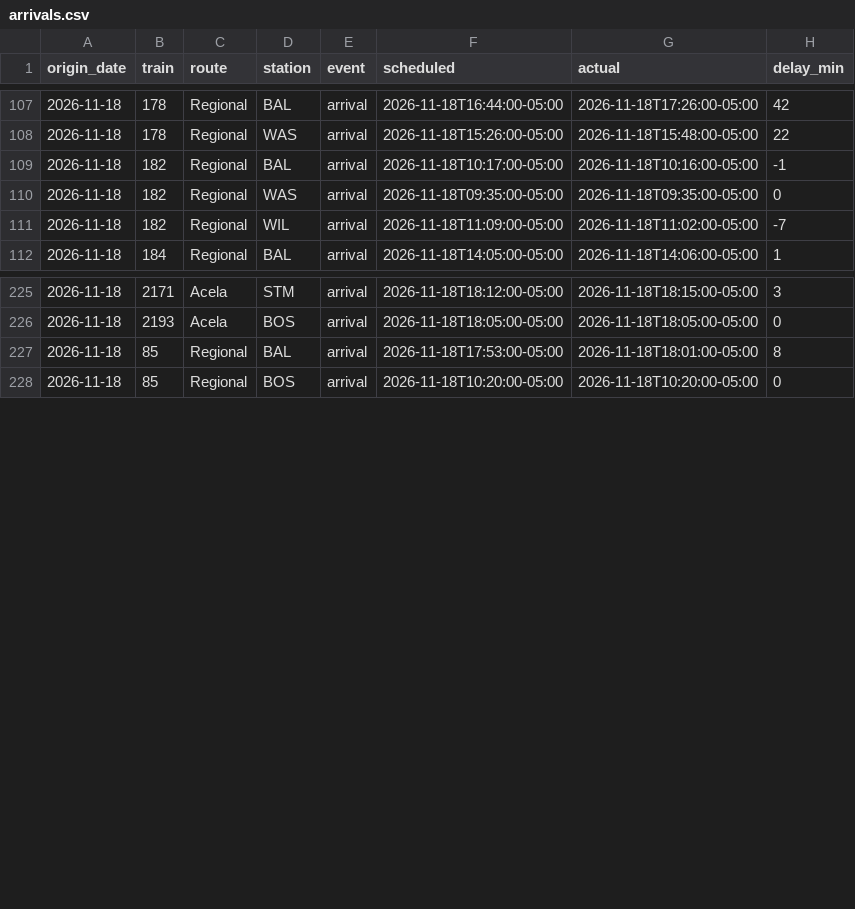
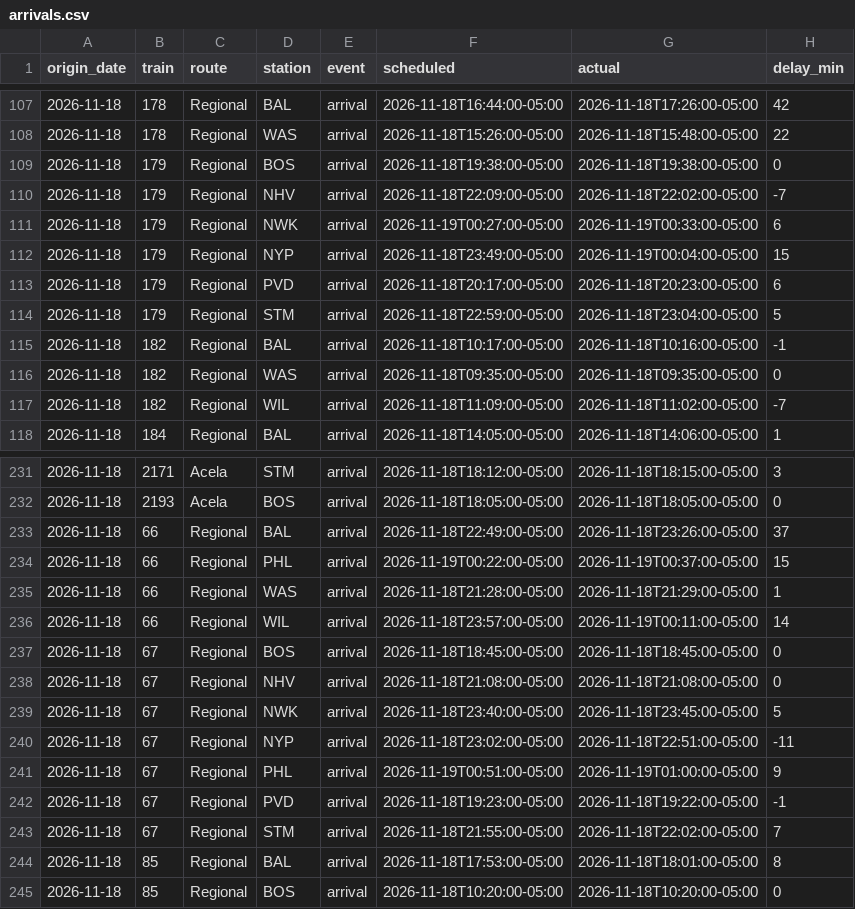
Before and after one commit to nicolasgapa/TrainTracker, a CSV file: data/arrivals.csv, drawn as a sheet; only a part is shown, gaps mark what is left out.

```diff
--- a/data/arrivals.csv
+++ b/data/arrivals.csv
@@ -108,2 +108,8 @@ origin_date,train,route,station,event,scheduled,actual,delay_min
 2026-11-18,178,Regional,WAS,arrival,2026-11-18T15:26:00-05:00,2026-11-18T15:48:00-05:00,22
+2026-11-18,179,Regional,BOS,arrival,2026-11-18T19:38:00-05:00,2026-11-18T19:38:00-05:00,0
+2026-11-18,179,Regional,NHV,arrival,2026-11-18T22:09:00-05:00,2026-11-18T22:02:00-05:00,-7
+2026-11-18,179,Regional,NWK,arrival,2026-11-19T00:27:00-05:00,2026-11-19T00:33:00-05:00,6
+2026-11-18,179,Regional,NYP,arrival,2026-11-18T23:49:00-05:00,2026-11-19T00:04:00-05:00,15
+2026-11-18,179,Regional,PVD,arrival,2026-11-18T20:17:00-05:00,2026-11-18T20:23:00-05:00,6
+2026-11-18,179,Regional,STM,arrival,2026-11-18T22:59:00-05:00,2026-11-18T23:04:00-05:00,5
 2026-11-18,182,Regional,BAL,arrival,2026-11-18T10:17:00-05:00,2026-11-18T10:16:00-05:00,-1
@@ -226,2 +232,13 @@ origin_date,train,route,station,event,scheduled,actual,delay_min
 2026-11-18,2193,Acela,BOS,arrival,2026-11-18T18:05:00-05:00,2026-11-18T18:05:00-05:00,0
+2026-11-18,66,Regional,BAL,arrival,2026-11-18T22:49:00-05:00,2026-11-18T23:26:00-05:00,37
+2026-11-18,66,Regional,PHL,arrival,2026-11-19T00:22:00-05:00,2026-11-19T00:37:00-05:00,15
+2026-11-18,66,Regional,WAS,arrival,2026-11-18T21:28:00-05:00,2026-11-18T21:29:00-05:00,1
+2026-11-18,66,Regional,WIL,arrival,2026-11-18T23:57:00-05:00,2026-11-19T00:11:00-05:00,14
+2026-11-18,67,Regional,BOS,arrival,2026-11-18T18:45:00-05:00,2026-11-18T18:45:00-05:00,0
+2026-11-18,67,Regional,NHV,arrival,2026-11-18T21:08:00-05:00,2026-11-18T21:08:00-05:00,0
+2026-11-18,67,Regional,NWK,arrival,2026-11-18T23:40:00-05:00,2026-11-18T23:45:00-05:00,5
+2026-11-18,67,Regional,NYP,arrival,2026-11-18T23:02:00-05:00,2026-11-18T22:51:00-05:00,-11
+2026-11-18,67,Regional,PHL,arrival,2026-11-19T00:51:00-05:00,2026-11-19T01:00:00-05:00,9
+2026-11-18,67,Regional,PVD,arrival,2026-11-18T19:23:00-05:00,2026-11-18T19:22:00-05:00,-1
+2026-11-18,67,Regional,STM,arrival,2026-11-18T21:55:00-05:00,2026-11-18T22:02:00-05:00,7
 2026-11-18,85,Regional,BAL,arrival,2026-11-18T17:53:00-05:00,2026-11-18T18:01:00-05:00,8
```
